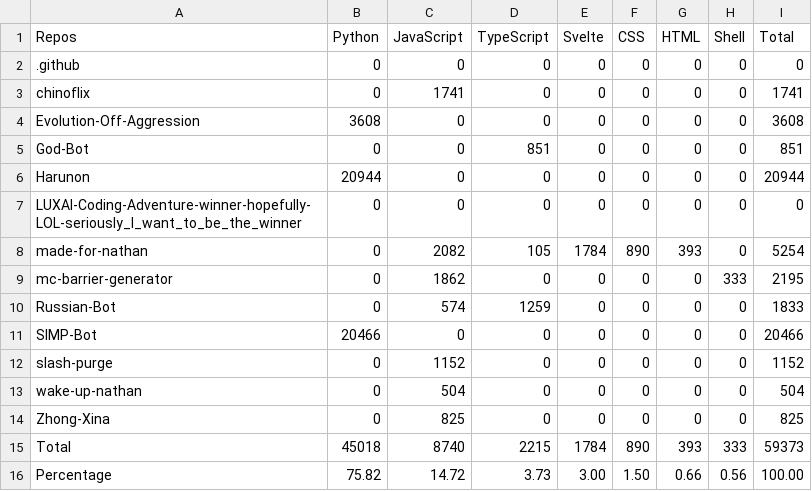
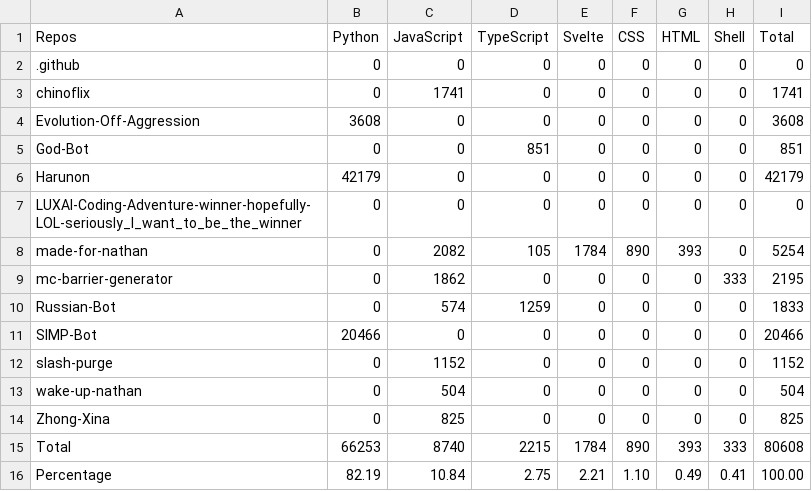
Before and after one commit to CarelessDev/Auto-Language-Stats, a CSV file: example/lang.csv, drawn as a sheet.

```diff
--- a/example/lang.csv
+++ b/example/lang.csv
@@ -5,3 +5,3 @@ Evolution-Off-Aggression,3608,0,0,0,0,0,0,3608,
 God-Bot,0,0,851,0,0,0,0,851,
-Harunon,20944,0,0,0,0,0,0,20944,
+Harunon,42179,0,0,0,0,0,0,42179,
 LUXAI-Coding-Adventure-winner-hopefully-LOL-seriously_I_want_to_be_the_winner,0,0,0,0,0,0,0,0,
@@ -14,3 +14,3 @@ wake-up-nathan,0,504,0,0,0,0,0,504,
 Zhong-Xina,0,825,0,0,0,0,0,825,
-Total,45018,8740,2215,1784,890,393,333,59373,
-Percentage,75.82,14.72,3.73,3.00,1.50,0.66,0.56,100.00,
+Total,66253,8740,2215,1784,890,393,333,80608,
+Percentage,82.19,10.84,2.75,2.21,1.10,0.49,0.41,100.00,
```
Also changed, not shown: 1 other file.
